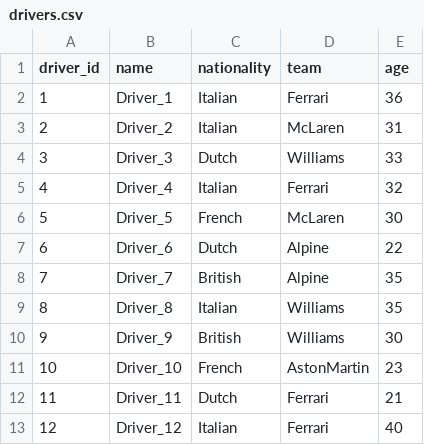
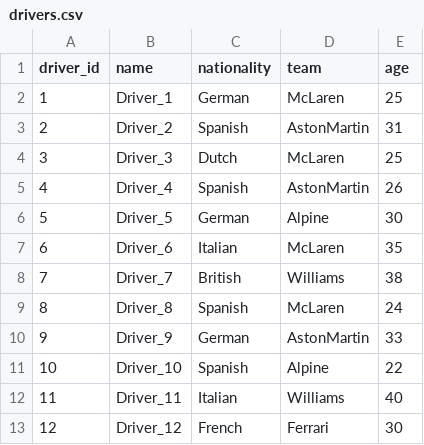
Before and after one commit to nir1r7/swiftql, a CSV file: data/drivers.csv, drawn as a sheet; only a part is shown; the diff covers the shown part only.

```diff
--- a/data/drivers.csv
+++ b/data/drivers.csv
@@ -1,13 +1,13 @@
 driver_id,name,nationality,team,age
-1,Driver_1,Italian,Ferrari,36
-2,Driver_2,Italian,McLaren,31
-3,Driver_3,Dutch,Williams,33
-4,Driver_4,Italian,Ferrari,32
-5,Driver_5,French,McLaren,30
-6,Driver_6,Dutch,Alpine,22
-7,Driver_7,British,Alpine,35
-8,Driver_8,Italian,Williams,35
-9,Driver_9,British,Williams,30
-10,Driver_10,French,AstonMartin,23
-11,Driver_11,Dutch,Ferrari,21
-12,Driver_12,Italian,Ferrari,40
+1,Driver_1,German,McLaren,25
+2,Driver_2,Spanish,AstonMartin,31
+3,Driver_3,Dutch,McLaren,25
+4,Driver_4,Spanish,AstonMartin,26
+5,Driver_5,German,Alpine,30
+6,Driver_6,Italian,McLaren,35
+7,Driver_7,British,Williams,38
+8,Driver_8,Spanish,McLaren,24
+9,Driver_9,German,AstonMartin,33
+10,Driver_10,Spanish,Alpine,22
+11,Driver_11,Italian,Williams,40
+12,Driver_12,French,Ferrari,30
```
Also changed, not shown: 19 edited cells elsewhere in this file, 4 other files.
